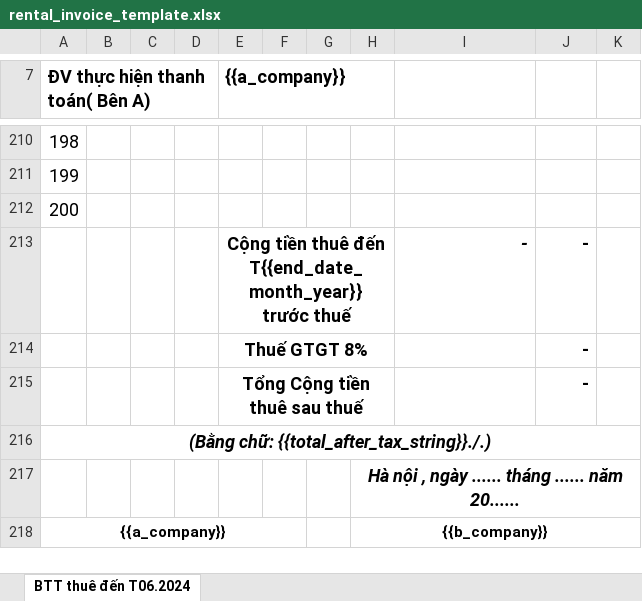
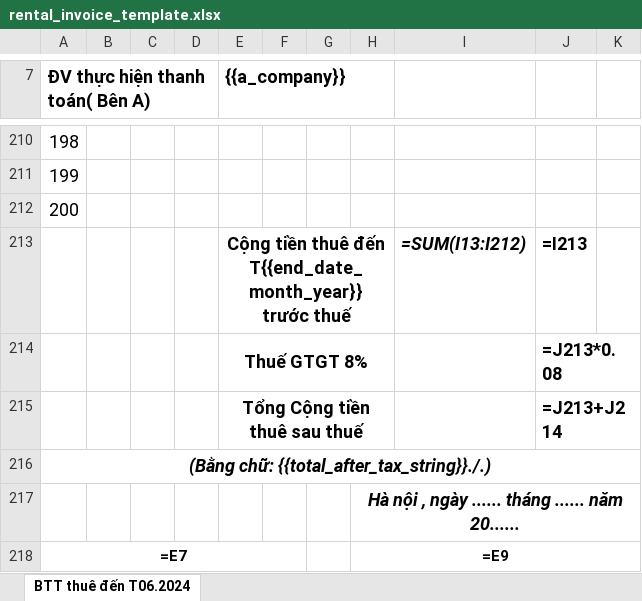
Before and after one commit to ThoTrung/empty_for_all, an Excel workbook: static/file_template/rental_invoice_template.xlsx, sheet BTT thuê đến T06.2024, drawn as a sheet; only a part is shown, gaps mark what is left out; values as stored, in another font and other column widths than the file's, no borders; formulas without a stored value are shown as written; charts and pictures not drawn; removed rows and columns are numbered as before the commit, all else as after; the diff names each change by its address in the sheet, - before the commit and + after, or states it on an @@ line.

```diff
--- a/static/file_template/rental_invoice_template.xlsx (sheet BTT thuê đến T06.2024)
+++ b/static/file_template/rental_invoice_template.xlsx (sheet BTT thuê đến T06.2024)
-row 213:  |  |  |  | Cộng tiền thuê đến T{{end_date_month_year}} trước thuế |  |  |  | - | -
-row 214:  |  |  |  | Thuế GTGT 8% |  |  |  |  | -
-row 215:  |  |  |  | Tổng Cộng tiền thuê sau thuế |  |  |  |  | -
+row 213:  |  |  |  | Cộng tiền thuê đến T{{end_date_month_year}} trước thuế |  |  |  | =SUM(I13:I212) | =I213
+row 214:  |  |  |  | Thuế GTGT 8% |  |  |  |  | =J213*0.08
+row 215:  |  |  |  | Tổng Cộng tiền thuê sau thuế |  |  |  |  | =J213+J214
-row 218: {{a_company}} |  |  |  |  |  |  | {{b_company}}
+row 218: =E7 |  |  |  |  |  |  | =E9
```
Also changed, not shown: charts or pictures, 38 other files.
